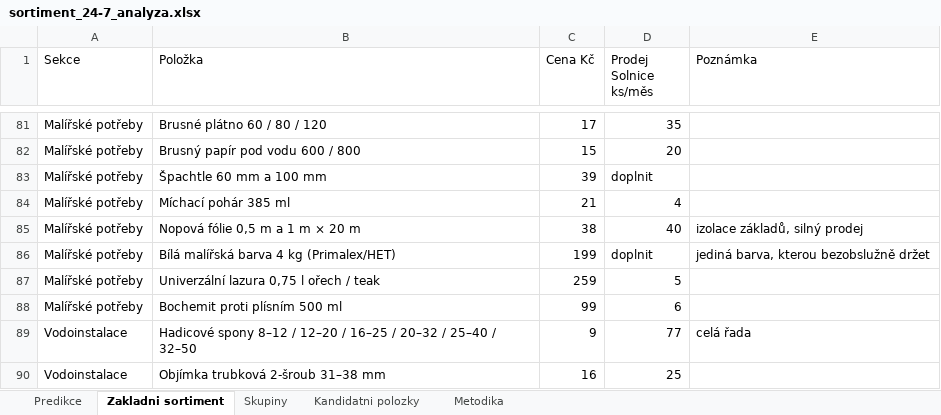
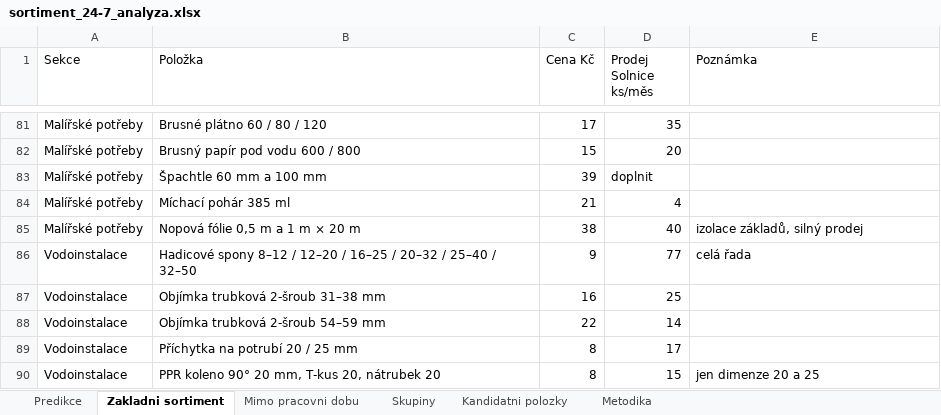
Before and after one commit to skvelyhobbymarket-wq/Tel, an Excel workbook: analyzy/bezobsluzny-obchod/sortiment_24-7_analyza.xlsx, sheet Zakladni sortiment, drawn as a sheet; only a part is shown, gaps mark what is left out; the shorter side is filled out with more unchanged rows; values as stored, in another font and other column widths than the file's, no borders; removed rows and columns are numbered as before the commit, all else as after; the diff covers the shown part only; the diff names each change by its address in the sheet, - before the commit and + after, or states it on an @@ line.

```diff
--- a/analyzy/bezobsluzny-obchod/sortiment_24-7_analyza.xlsx (sheet Zakladni sortiment)
+++ b/analyzy/bezobsluzny-obchod/sortiment_24-7_analyza.xlsx (sheet Zakladni sortiment)
+sheet tab: Mimo pracovni dobu
-row 86: Malířské potřeby | Bílá malířská barva 4 kg (Primalex/HET) | 199 | doplnit | jediná barva, kterou bezobslužně držet
-row 87: Malířské potřeby | Univerzální lazura 0,75 l ořech / teak | 259 | 5
-row 88: Malířské potřeby | Bochemit proti plísním 500 ml | 99 | 6
```
Also changed, not shown: 40 added rows, 1 removed row and 9 edited cells elsewhere in this sheet, sheet Predikce, 6 other files.
